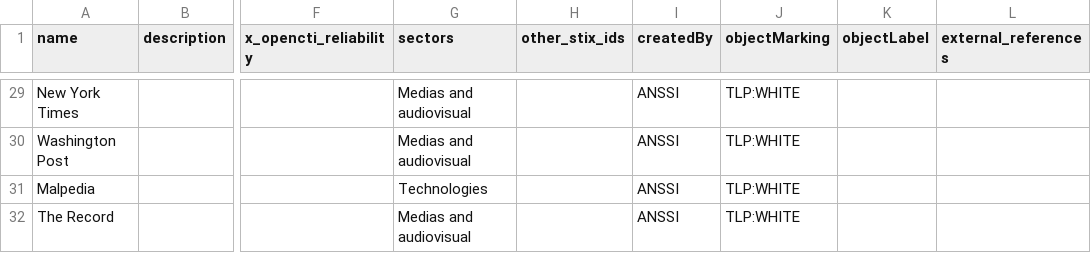
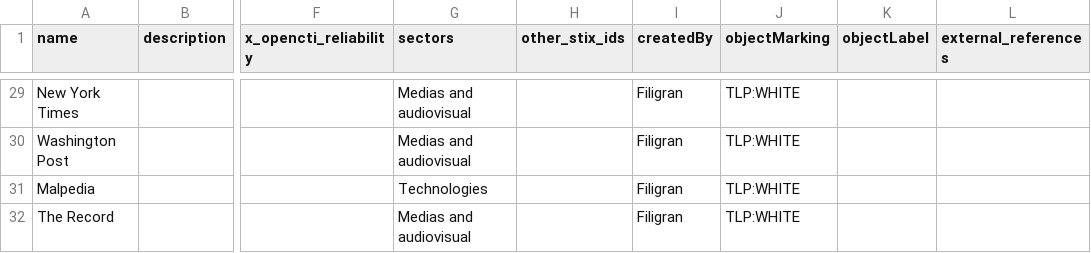
Before and after one commit to OpenCTI-Platform/datasets, a CSV file: raw/companies.csv, drawn as a sheet; only a part is shown, gaps mark what is left out; the diff covers the shown part only; the diff names each change by its address in the sheet, - before the commit and + after, or states it on an @@ line.

Commit message:
[all] Update all datasets to be consistent and add Filigran

```diff
--- a/raw/companies.csv
+++ b/raw/companies.csv
-I29:I32 (createdBy): ANSSI
+I29:I32 (createdBy): Filigran
```
Also changed, not shown: 47 edited cells elsewhere in this file, 6 other files.
